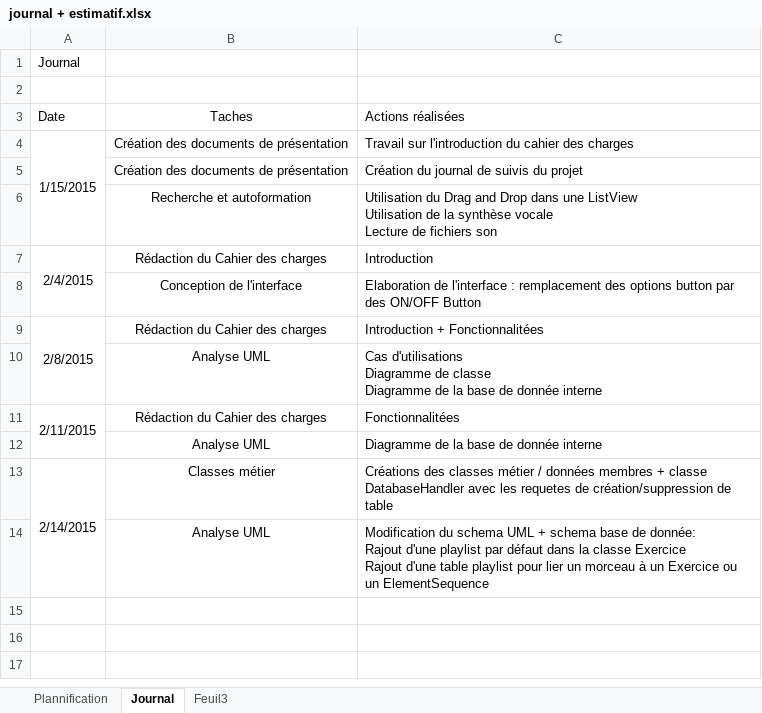
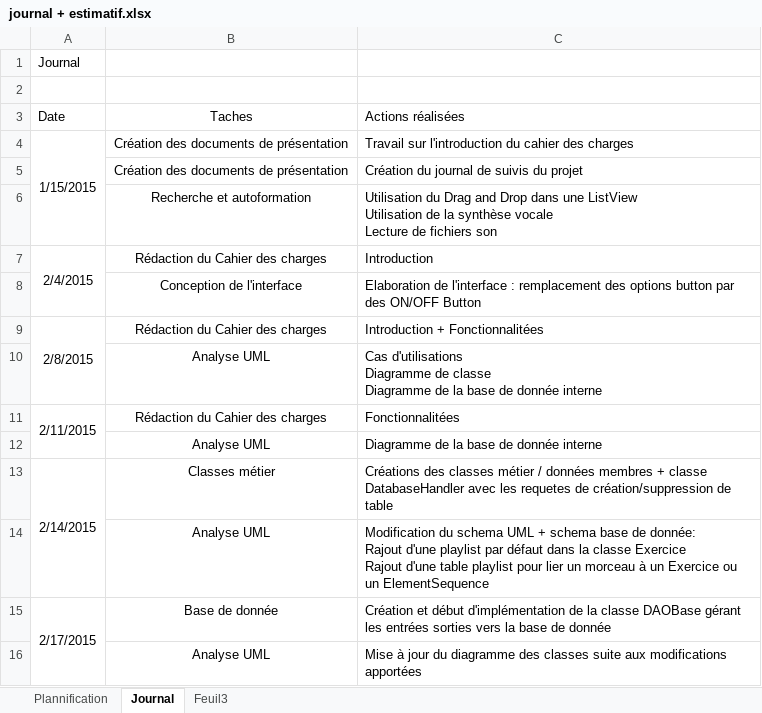
Before and after one commit to Rothen68/projet-RChrono, an Excel workbook: Cahier des charges + analyse/journal + estimatif.xlsx, sheet Journal, drawn as a sheet; values as stored, in another font and other column widths than the file's, no borders; the diff names each change by its address in the sheet, - before the commit and + after, or states it on an @@ line.

Commit message:
Mise à jour du diagramme des classes

```diff
--- a/Cahier des charges + analyse/journal + estimatif.xlsx (sheet Journal)
+++ b/Cahier des charges + analyse/journal + estimatif.xlsx (sheet Journal)
+row 15: 2/17/2015 | Base de donnée | Création et début d'implémentation de la classe DAOBase gérant les entrées sorties vers la base de donnée
+row 16:  | Analyse UML | Mise à jour du diagramme des classes suite aux modifications apportées
```
Also changed, not shown: 1 other file.
